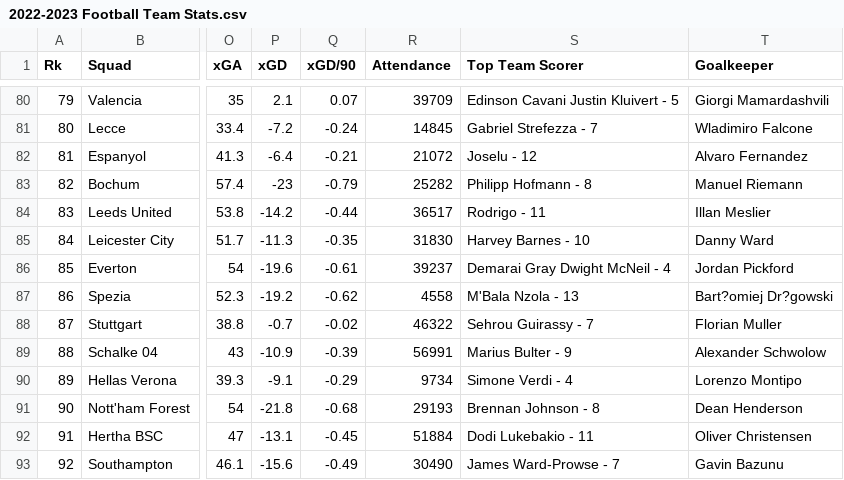
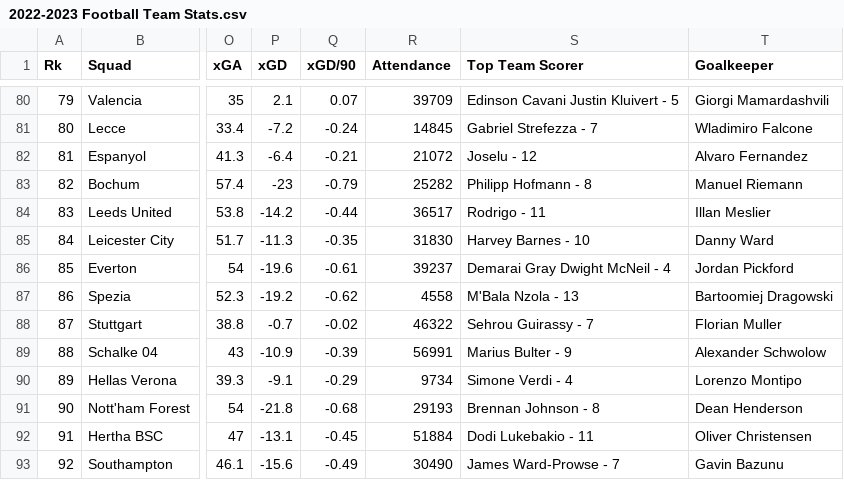
Before and after one commit to MactarSck/Progetto-Big-Data, a CSV file: 2022-2023 Football Team Stats.csv, drawn as a sheet; only a part is shown, gaps mark what is left out; the diff covers the shown part only; the diff names each change by its address in the sheet, - before the commit and + after, or states it on an @@ line.

```diff
--- a/2022-2023 Football Team Stats.csv
+++ b/2022-2023 Football Team Stats.csv
-T87 (Goalkeeper): Bart?omiej Dr?gowski
+T87 (Goalkeeper): Bartoomiej Dragowski
```
Also changed, not shown: 8 edited cells elsewhere in this file, 1 other file.
